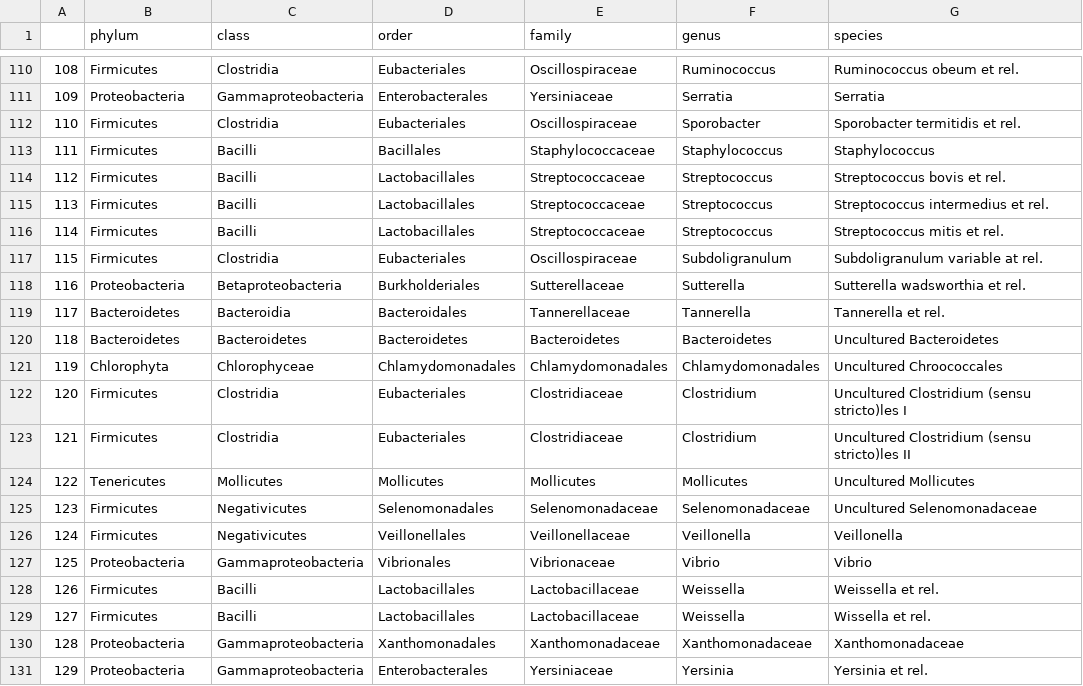
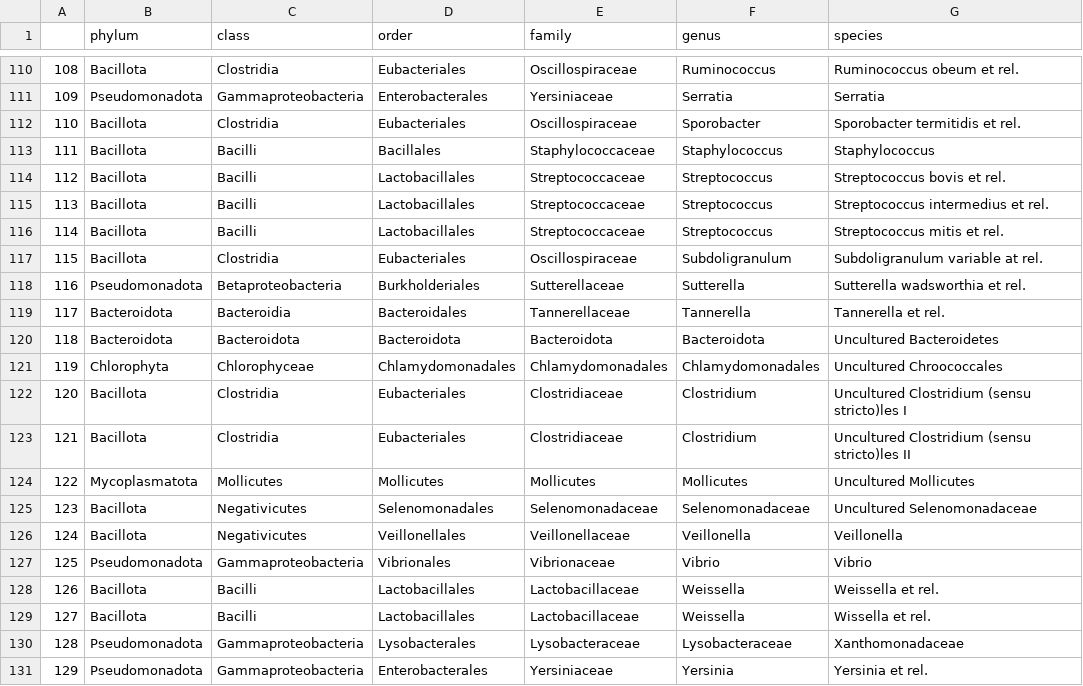
Before and after one commit to leonardsiegert/human-intestinal-ecosystem, a CSV file: data/lineage/lineage_data.csv, drawn as a sheet; only a part is shown, gaps mark what is left out; the diff covers the shown part only.

```diff
--- a/data/lineage/lineage_data.csv
+++ b/data/lineage/lineage_data.csv
@@ -110,22 +110,22 @@
-108,Firmicutes,Clostridia,Eubacteriales,Oscillospiraceae,Ruminococcus,Ruminococcus obeum et rel.
-109,Proteobacteria,Gammaproteobacteria,Enterobacterales,Yersiniaceae,Serratia,Serratia
-110,Firmicutes,Clostridia,Eubacteriales,Oscillospiraceae,Sporobacter,Sporobacter termitidis et rel.
-111,Firmicutes,Bacilli,Bacillales,Staphylococcaceae,Staphylococcus,Staphylococcus
-112,Firmicutes,Bacilli,Lactobacillales,Streptococcaceae,Streptococcus,Streptococcus bovis et rel.
-113,Firmicutes,Bacilli,Lactobacillales,Streptococcaceae,Streptococcus,Streptococcus intermedius et rel.
-114,Firmicutes,Bacilli,Lactobacillales,Streptococcaceae,Streptococcus,Streptococcus mitis et rel.
-115,Firmicutes,Clostridia,Eubacteriales,Oscillospiraceae,Subdoligranulum,Subdoligranulum variable at rel.
-116,Proteobacteria,Betaproteobacteria,Burkholderiales,Sutterellaceae,Sutterella,Sutterella wadsworthia et rel.
-117,Bacteroidetes,Bacteroidia,Bacteroidales,Tannerellaceae,Tannerella,Tannerella et rel.
-118,Bacteroidetes,Bacteroidetes,Bacteroidetes,Bacteroidetes,Bacteroidetes,Uncultured Bacteroidetes
+108,Bacillota,Clostridia,Eubacteriales,Oscillospiraceae,Ruminococcus,Ruminococcus obeum et rel.
+109,Pseudomonadota,Gammaproteobacteria,Enterobacterales,Yersiniaceae,Serratia,Serratia
+110,Bacillota,Clostridia,Eubacteriales,Oscillospiraceae,Sporobacter,Sporobacter termitidis et rel.
+111,Bacillota,Bacilli,Bacillales,Staphylococcaceae,Staphylococcus,Staphylococcus
+112,Bacillota,Bacilli,Lactobacillales,Streptococcaceae,Streptococcus,Streptococcus bovis et rel.
+113,Bacillota,Bacilli,Lactobacillales,Streptococcaceae,Streptococcus,Streptococcus intermedius et rel.
+114,Bacillota,Bacilli,Lactobacillales,Streptococcaceae,Streptococcus,Streptococcus mitis et rel.
+115,Bacillota,Clostridia,Eubacteriales,Oscillospiraceae,Subdoligranulum,Subdoligranulum variable at rel.
+116,Pseudomonadota,Betaproteobacteria,Burkholderiales,Sutterellaceae,Sutterella,Sutterella wadsworthia et rel.
+117,Bacteroidota,Bacteroidia,Bacteroidales,Tannerellaceae,Tannerella,Tannerella et rel.
+118,Bacteroidota,Bacteroidota,Bacteroidota,Bacteroidota,Bacteroidota,Uncultured Bacteroidetes
 119,Chlorophyta,Chlorophyceae,Chlamydomonadales,Chlamydomonadales,Chlamydomonadales,Uncultured Chroococcales
-120,Firmicutes,Clostridia,Eubacteriales,Clostridiaceae,Clostridium,Uncultured Clostridium (sensu stricto)les I
-121,Firmicutes,Clostridia,Eubacteriales,Clostridiaceae,Clostridium,Uncultured Clostridium (sensu stricto)les II
-122,Tenericutes,Mollicutes,Mollicutes,Mollicutes,Mollicutes,Uncultured Mollicutes
-123,Firmicutes,Negativicutes,Selenomonadales,Selenomonadaceae,Selenomonadaceae,Uncultured Selenomonadaceae
-124,Firmicutes,Negativicutes,Veillonellales,Veillonellaceae,Veillonella,Veillonella
-125,Proteobacteria,Gammaproteobacteria,Vibrionales,Vibrionaceae,Vibrio,Vibrio
-126,Firmicutes,Bacilli,Lactobacillales,Lactobacillaceae,Weissella,Weissella et rel.
-127,Firmicutes,Bacilli,Lactobacillales,Lactobacillaceae,Weissella,Wissella et rel.
-128,Proteobacteria,Gammaproteobacteria,Xanthomonadales,Xanthomonadaceae,Xanthomonadaceae,Xanthomonadaceae
-129,Proteobacteria,Gammaproteobacteria,Enterobacterales,Yersiniaceae,Yersinia,Yersinia et rel.
+120,Bacillota,Clostridia,Eubacteriales,Clostridiaceae,Clostridium,Uncultured Clostridium (sensu stricto)les I
+121,Bacillota,Clostridia,Eubacteriales,Clostridiaceae,Clostridium,Uncultured Clostridium (sensu stricto)les II
+122,Mycoplasmatota,Mollicutes,Mollicutes,Mollicutes,Mollicutes,Uncultured Mollicutes
+123,Bacillota,Negativicutes,Selenomonadales,Selenomonadaceae,Selenomonadaceae,Uncultured Selenomonadaceae
+124,Bacillota,Negativicutes,Veillonellales,Veillonellaceae,Veillonella,Veillonella
+125,Pseudomonadota,Gammaproteobacteria,Vibrionales,Vibrionaceae,Vibrio,Vibrio
+126,Bacillota,Bacilli,Lactobacillales,Lactobacillaceae,Weissella,Weissella et rel.
+127,Bacillota,Bacilli,Lactobacillales,Lactobacillaceae,Weissella,Wissella et rel.
+128,Pseudomonadota,Gammaproteobacteria,Lysobacterales,Lysobacteraceae,Lysobacteraceae,Xanthomonadaceae
+129,Pseudomonadota,Gammaproteobacteria,Enterobacterales,Yersiniaceae,Yersinia,Yersinia et rel.
```
Also changed, not shown: 133 edited cells elsewhere in this file, app/static/data/lineage_data.csv, 2 other files.
